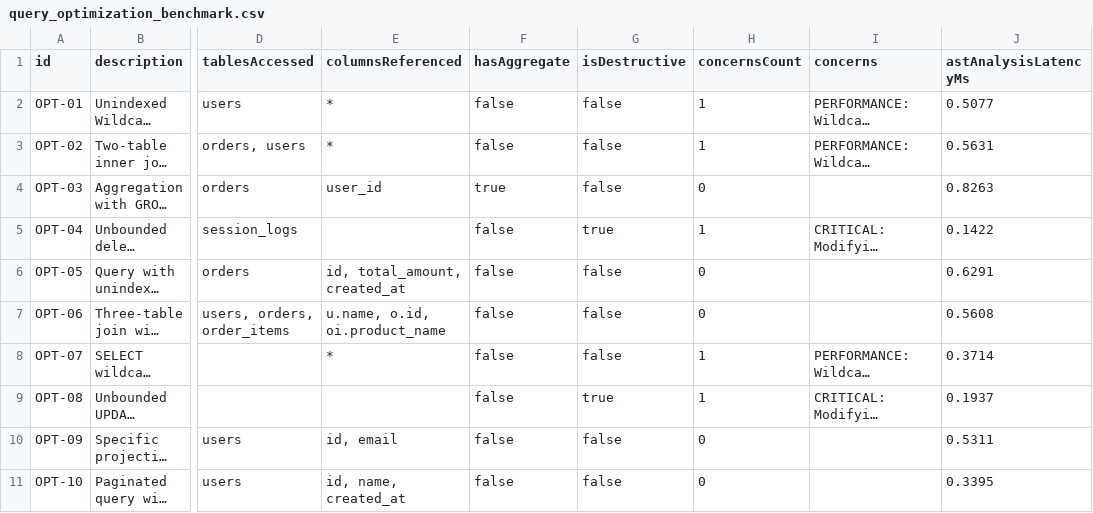
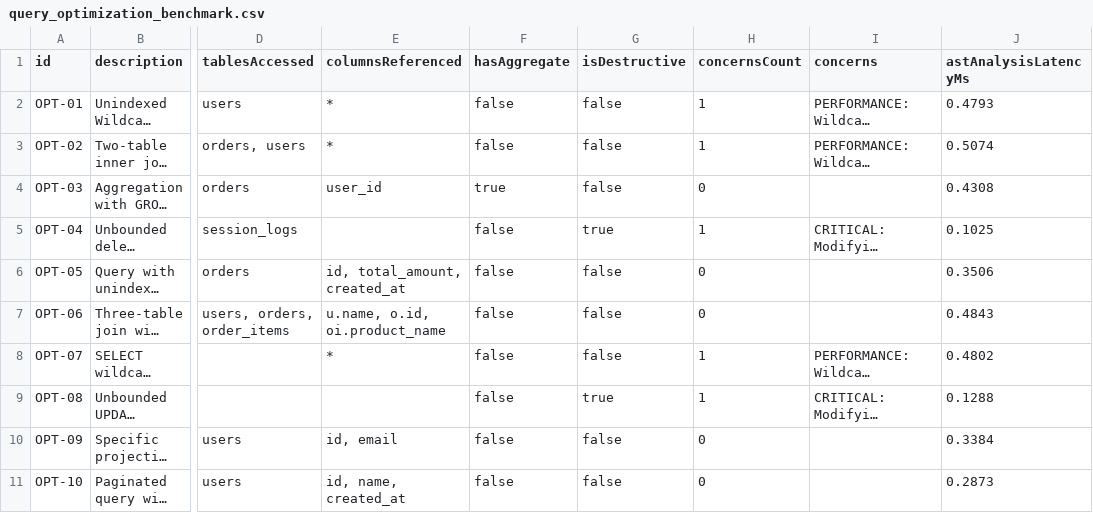
Before and after one commit to ShubhamPatil200507/DBMS-Studio, a CSV file: backend/benchmark_results/query_optimization_benchmark.csv, drawn as a sheet; only a part is shown, gaps mark what is left out; long unchanged cells end in …; the diff names each change by its address in the sheet, - before the commit and + after, or states it on an @@ line.

```diff
--- a/backend/benchmark_results/query_optimization_benchmark.csv
+++ b/backend/benchmark_results/query_optimization_benchmark.csv
-J2 (astAnalysisLatencyMs): 0.5077
+J2 (astAnalysisLatencyMs): 0.4793
-J3 (astAnalysisLatencyMs): 0.5631
+J3 (astAnalysisLatencyMs): 0.5074
-J4 (astAnalysisLatencyMs): 0.8263
+J4 (astAnalysisLatencyMs): 0.4308
-J5 (astAnalysisLatencyMs): 0.1422
+J5 (astAnalysisLatencyMs): 0.1025
-J6 (astAnalysisLatencyMs): 0.6291
+J6 (astAnalysisLatencyMs): 0.3506
-J7 (astAnalysisLatencyMs): 0.5608
+J7 (astAnalysisLatencyMs): 0.4843
-J8 (astAnalysisLatencyMs): 0.3714
+J8 (astAnalysisLatencyMs): 0.4802
-J9 (astAnalysisLatencyMs): 0.1937
+J9 (astAnalysisLatencyMs): 0.1288
-J10 (astAnalysisLatencyMs): 0.5311
+J10 (astAnalysisLatencyMs): 0.3384
-J11 (astAnalysisLatencyMs): 0.3395
+J11 (astAnalysisLatencyMs): 0.2873
```
Also changed, not shown: backend/benchmark_results/nl2sql_benchmark.csv, backend/benchmark_results/normalization_benchmark.csv, 13 other files.
